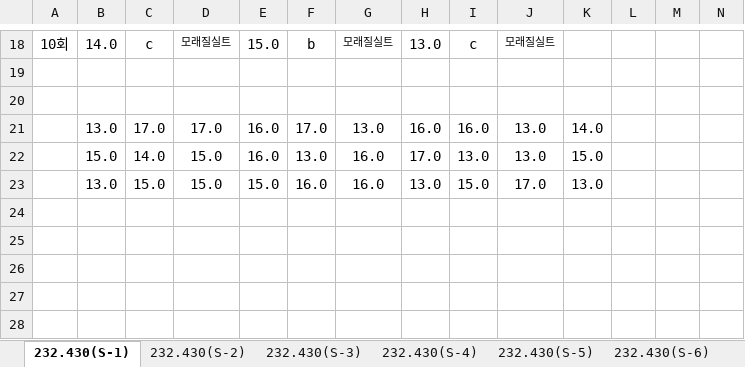
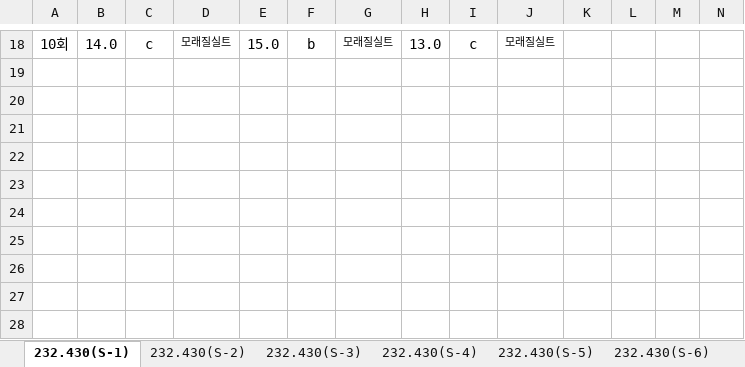
Before and after one commit to VB6Hobbyst7/02_Excel, an Excel workbook: 07_LandSlide/01_토양경도계 매크로/보고서입력.xlsm, sheet 232.430(S-1), drawn as a sheet; only a part is shown, gaps mark what is left out; values as stored, in another font and other column widths than the file's, no borders; charts and pictures not drawn; rows hold the shown columns only; the diff names each change by its address in the sheet, - before the commit and + after, or states it on an @@ line.

```diff
--- a/07_LandSlide/01_토양경도계 매크로/보고서입력.xlsm (sheet 232.430(S-1))
+++ b/07_LandSlide/01_토양경도계 매크로/보고서입력.xlsm (sheet 232.430(S-1))
-row 21:  | 13.0 | 17.0 | 17.0 | 16.0 | 17.0 | 13.0 | 16.0 | 16.0 | 13.0 | 14.0
+row 21: (empty)
-row 22:  | 15.0 | 14.0 | 15.0 | 16.0 | 13.0 | 16.0 | 17.0 | 13.0 | 13.0 | 15.0
+row 22: (empty)
-row 23:  | 13.0 | 15.0 | 15.0 | 15.0 | 16.0 | 16.0 | 13.0 | 15.0 | 17.0 | 13.0
+row 23: (empty)
```
Also changed, not shown: sheet 232.430(S-34), sheet 232.430(S-8), sheet 232.430(S-32), sheet 232.430(S-12), sheet 232.430(S-15), sheet 232.430(S-20), 28 more sheets, 1 other file.
